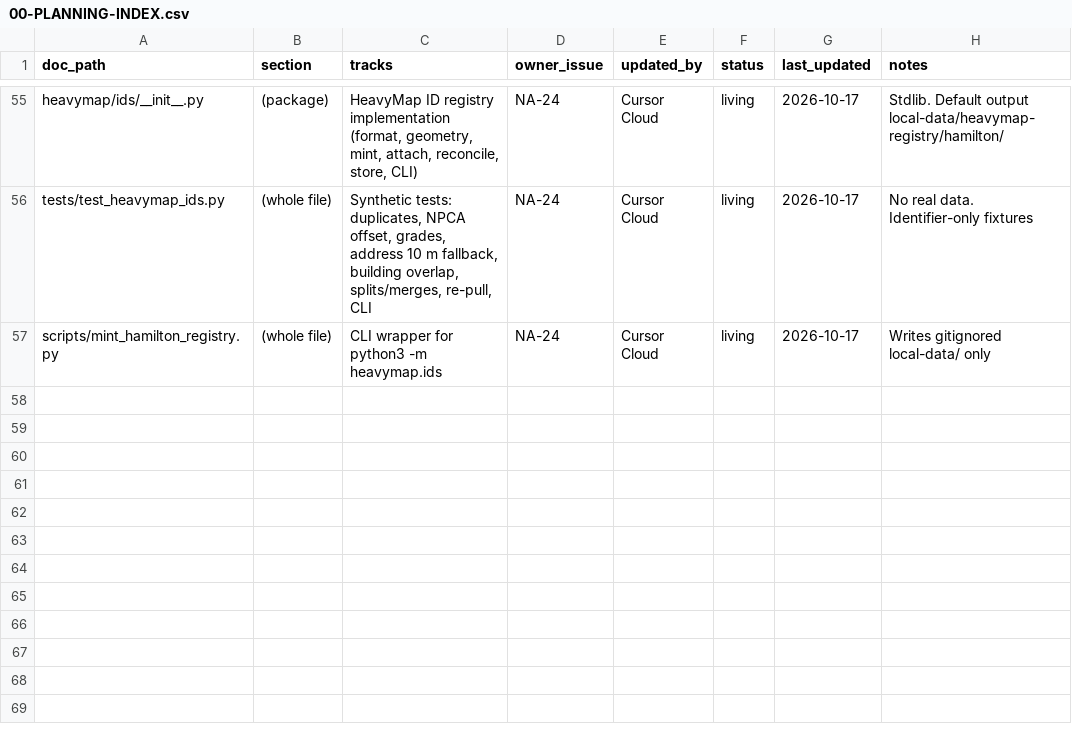
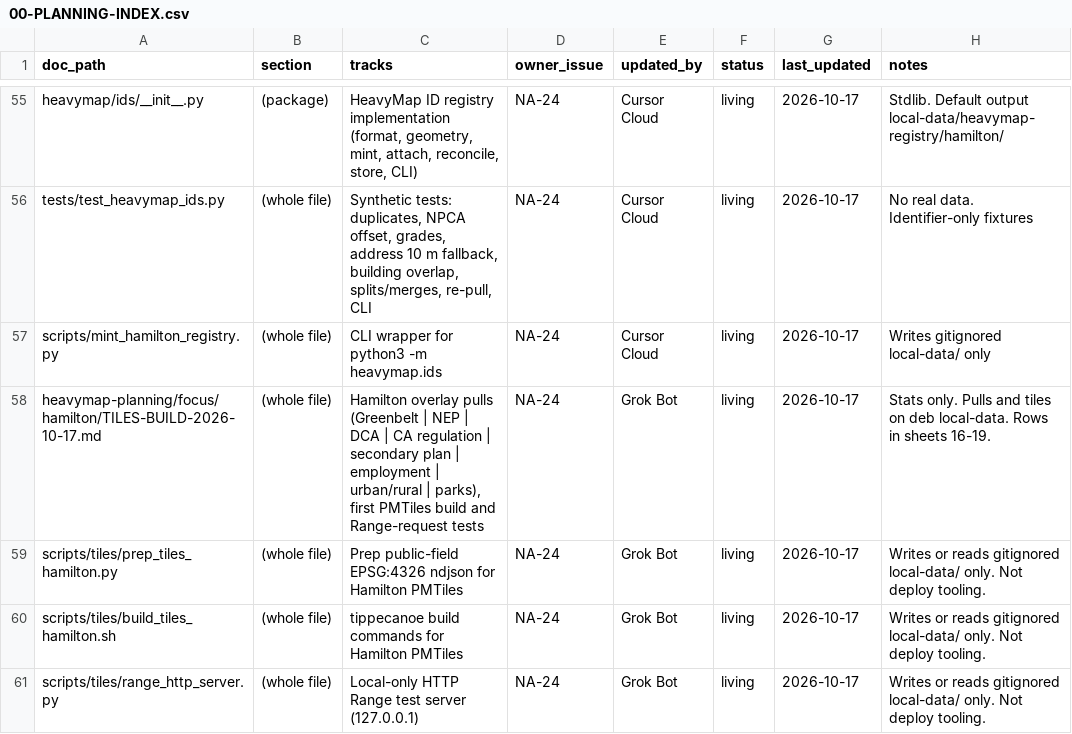
Before and after one commit to niagaraassembly/heavymap, a CSV file: Spreadsheets/00-PLANNING-INDEX.csv, drawn as a sheet; only a part is shown, gaps mark what is left out.

```diff
--- a/Spreadsheets/00-PLANNING-INDEX.csv
+++ b/Spreadsheets/00-PLANNING-INDEX.csv
@@ -57 +57,5 @@ tests/test_heavymap_ids.py,(whole file),"Synthetic tests: duplicates, NPCA offse
 scripts/mint_hamilton_registry.py,(whole file),CLI wrapper for python3 -m heavymap.ids,NA-24,Cursor Cloud,living,2026-10-17,Writes gitignored local-data/ only
+heavymap-planning/focus/hamilton/TILES-BUILD-2026-10-17.md,(whole file),"Hamilton overlay pulls (Greenbelt | NEP | DCA | CA regulation | secondary plan | employment | urban/rural | parks), first PMTiles build and Range-request tests",NA-24,Grok Bot,living,2026-10-17,Stats only. Pulls and tiles on deb local-data. Rows in sheets 16-19.
+scripts/tiles/prep_tiles_hamilton.py,(whole file),Prep public-field EPSG:4326 ndjson for Hamilton PMTiles,NA-24,Grok Bot,living,2026-10-17,Writes or reads gitignored local-data/ only. Not deploy tooling.
+scripts/tiles/build_tiles_hamilton.sh,(whole file),tippecanoe build commands for Hamilton PMTiles,NA-24,Grok Bot,living,2026-10-17,Writes or reads gitignored local-data/ only. Not deploy tooling.
+scripts/tiles/range_http_server.py,(whole file),Local-only HTTP Range test server (127.0.0.1),NA-24,Grok Bot,living,2026-10-17,Writes or reads gitignored local-data/ only. Not deploy tooling.
```
Also changed, not shown: Spreadsheets/16-service-profile.csv, Spreadsheets/18-quirks-log.csv, 7 other files.
